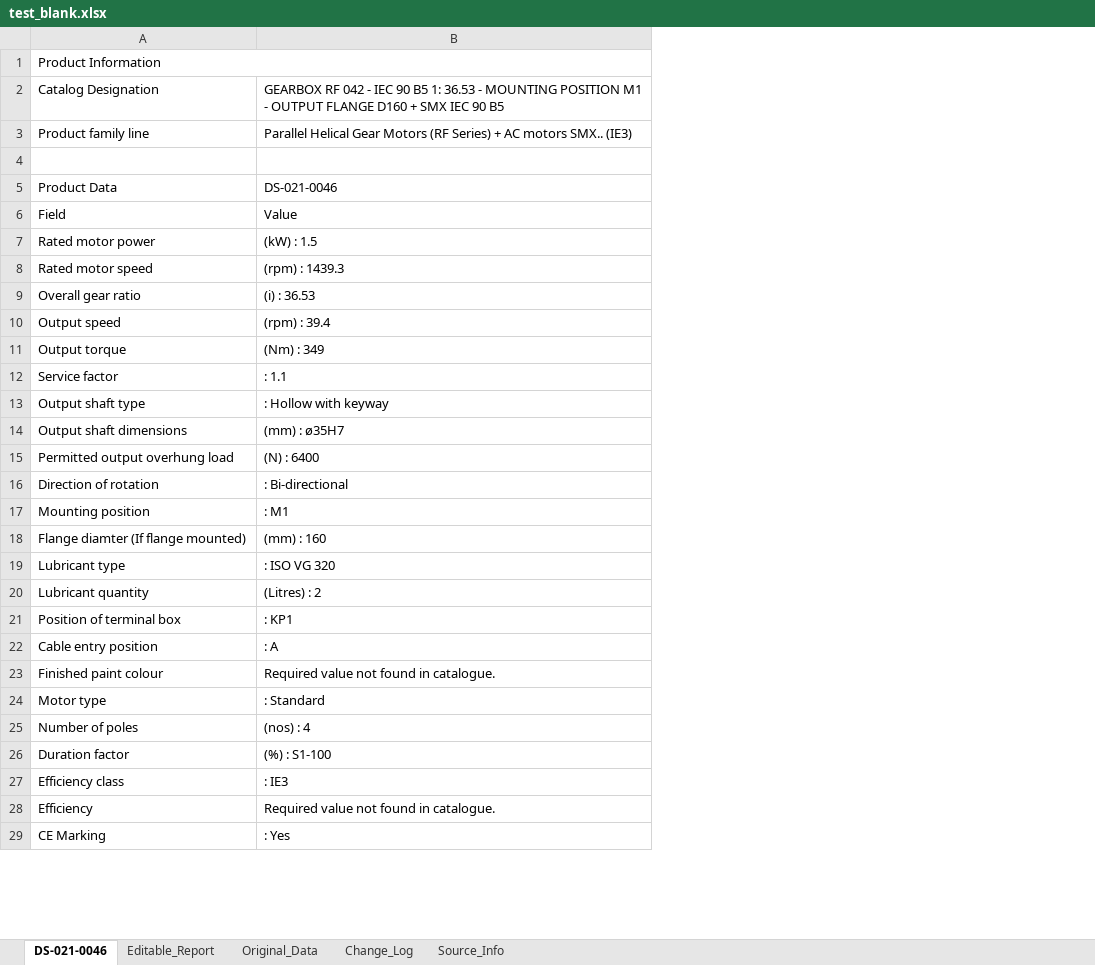
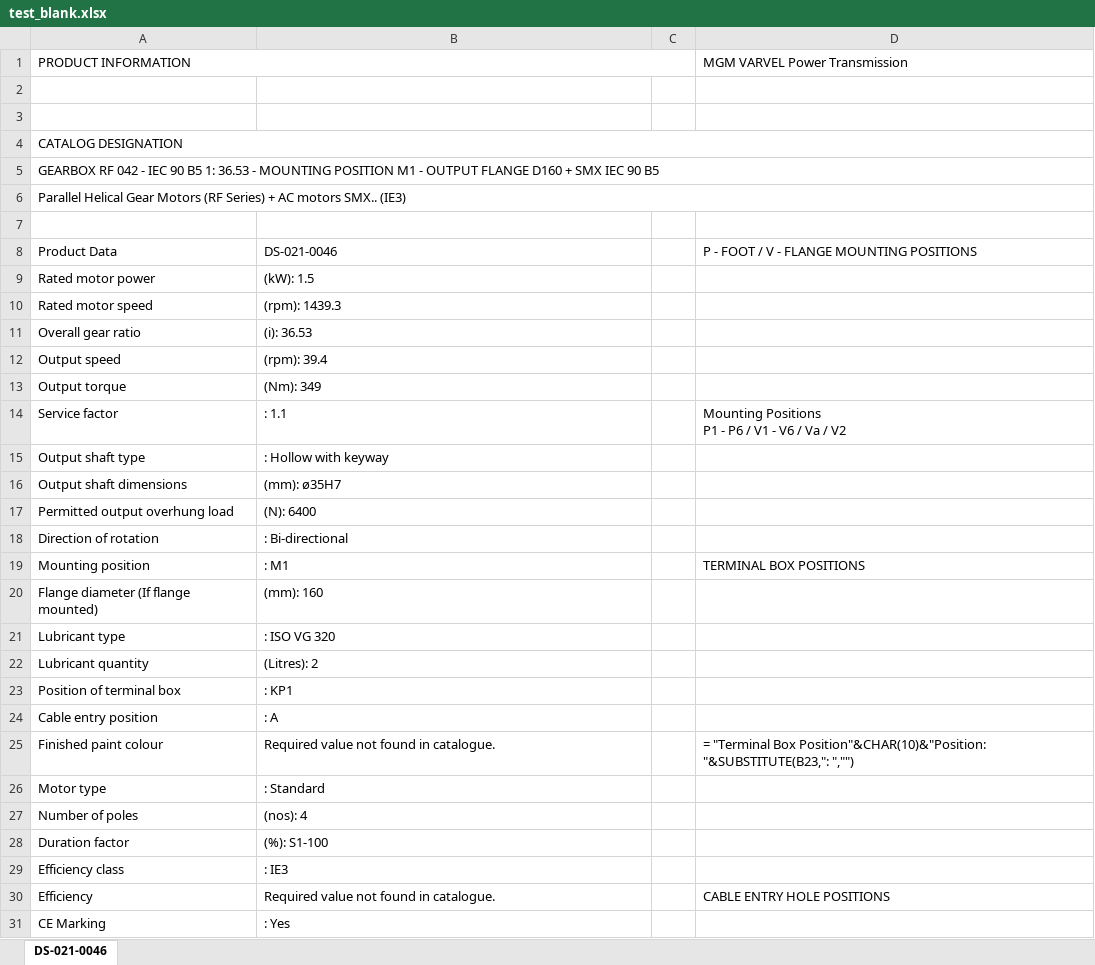
Before and after one commit to Jeyasabari05/Mgm-varvel, an Excel workbook: scratch/test_blank.xlsx, sheet DS-021-0046, drawn as a sheet; only a part is shown; values as stored, in another font and other column widths than the file's, no cell formats; formulas without a stored value are shown as written; charts and pictures not drawn; removed rows and columns are numbered as before the commit, all else as after; ↵ is a line break in a cell; the diff covers the shown part only; the diff names each change by its address in the sheet, - before the commit and + after, or states it on an @@ line.

```diff
--- a/scratch/test_blank.xlsx (sheet DS-021-0046)
+++ b/scratch/test_blank.xlsx (sheet DS-021-0046)
@@ sheet tab hidden: Editable_Report @@
@@ sheet tab hidden: Original_Data @@
@@ sheet tab hidden: Change_Log @@
@@ sheet tab hidden: Source_Info @@
+column C, empty
+column D (MGM VARVEL Power Transmission), rows 8-30: P - FOOT / V - FLANGE MOUNTING POSITIONS |  |  |  |  |  | Mounting Positions ↵ P1 - P6 / V1 - V6 / Va / V2 |  |  |  |  | TERMINAL BOX POSITIONS |  |  |  |  |  | = "Terminal Box Position"&CHAR(10)&"Position: "&SUBSTITUTE(B23,": ","") |  |  |  |  | CABLE ENTRY HOLE POSITIONS
-A1: Product Information
+A1: PRODUCT INFORMATION
-row 2: Catalog Designation | GEARBOX RF 042 - IEC 90 B5 1: 36.53 - MOUNTING POSITION M1 - OUTPUT FLANGE D160 + SMX IEC 90 B5
+row 2: (empty)
-row 3: Product family line | Parallel Helical Gear Motors (RF Series) + AC motors SMX.. (IE3)
+row 3: (empty)
+row 4: CATALOG DESIGNATION
+row 5: GEARBOX RF 042 - IEC 90 B5 1: 36.53 - MOUNTING POSITION M1 - OUTPUT FLANGE D160 + SMX IEC 90 B5
+row 6: Parallel Helical Gear Motors (RF Series) + AC motors SMX.. (IE3)
-row 6: Field | Value
-B9: (kW) : 1.5
+B9: (kW): 1.5
-B10: (rpm) : 1439.3
+B10: (rpm): 1439.3
-B11: (i) : 36.53
+B11: (i): 36.53
-B12: (rpm) : 39.4
+B12: (rpm): 39.4
-B13: (Nm) : 349
+B13: (Nm): 349
-B16: (mm) : ø35H7
+B16: (mm): ø35H7
-B17: (N) : 6400
+B17: (N): 6400
-A20 (PRODUCT INFORMATION): Flange diamter (If flange mounted)
+A20 (PRODUCT INFORMATION): Flange diameter (If flange mounted)
-B20: (mm) : 160
+B20: (mm): 160
-B22: (Litres) : 2
+B22: (Litres): 2
-B27: (nos) : 4
+B27: (nos): 4
-B28: (%) : S1-100
+B28: (%): S1-100
```
Also changed, not shown: 1 removed row and 4 edited cells elsewhere in this sheet, cell formats, charts or pictures, scratch/test_editable.xlsx, scratch/test_edited.xlsx, 8 other files.
